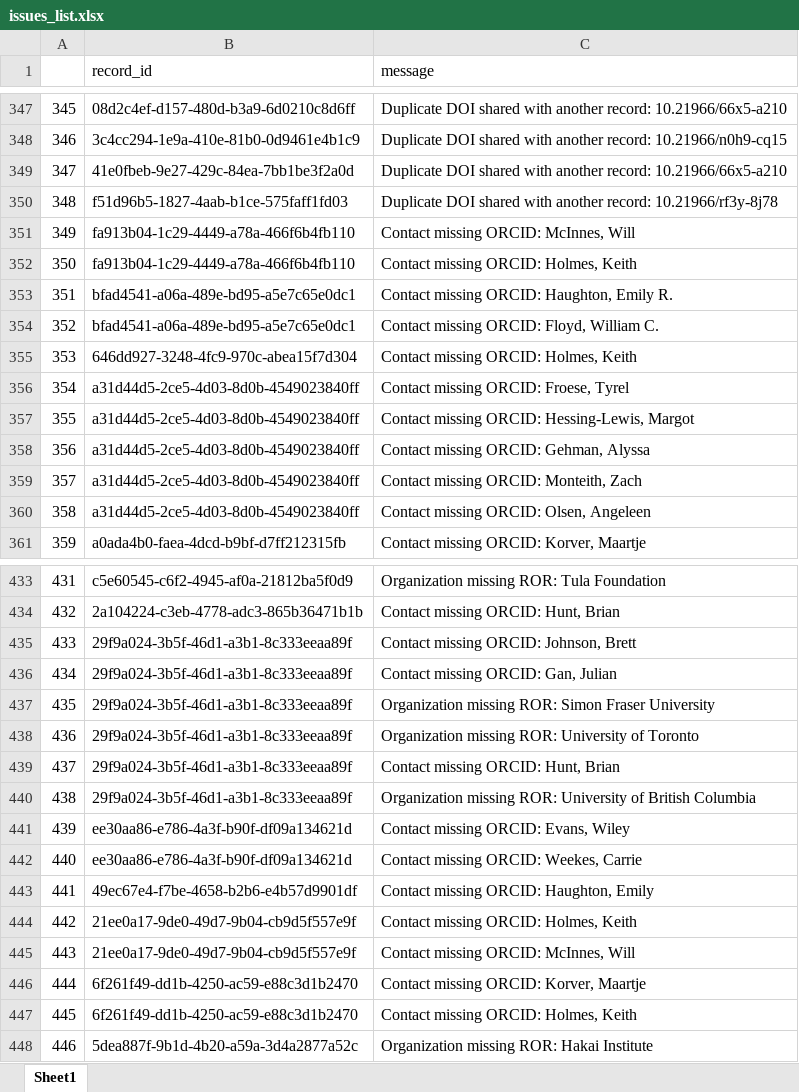
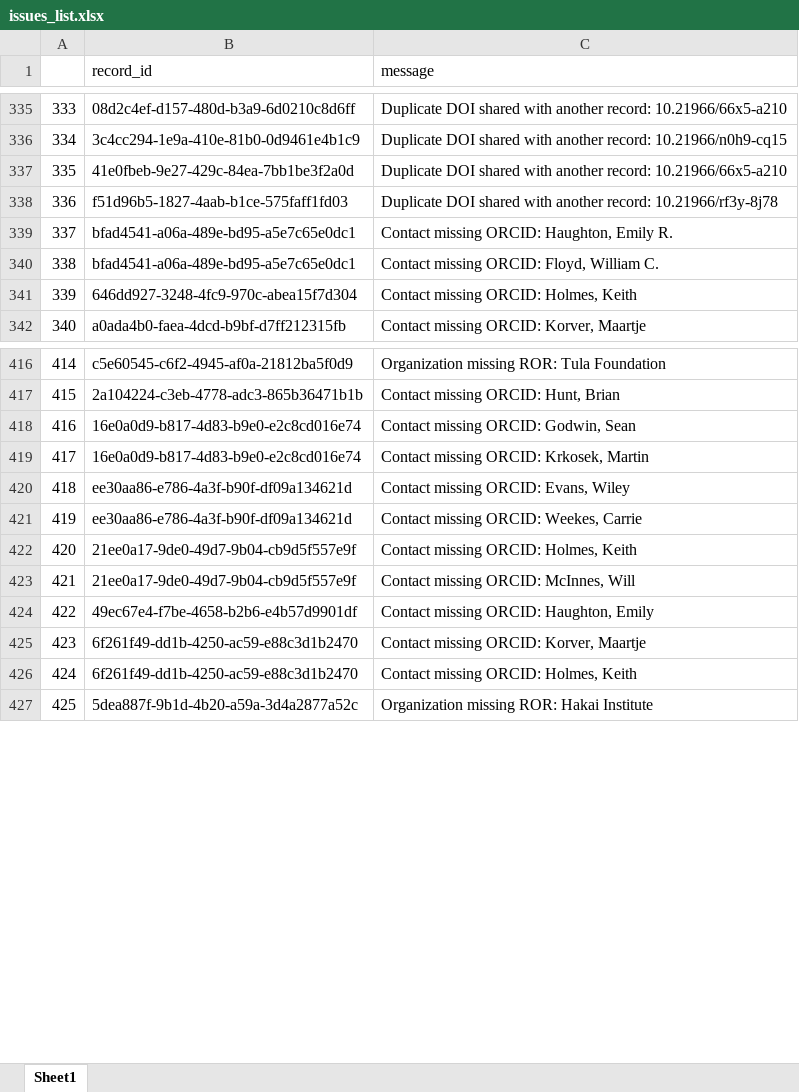
Before and after one commit to HakaiInstitute/hakai-ckan-records-checks, an Excel workbook: docs/issues_list.xlsx, sheet Sheet1, drawn as a sheet; only a part is shown, gaps mark what is left out; values as stored, in another font and other column widths than the file's, no borders; removed rows and columns are numbered as before the commit, all else as after; the diff covers the shown part only; the diff names each change by its address in the sheet, - before the commit and + after, or states it on an @@ line.

Commit message:
Creating a records by issue view

```diff
--- a/docs/issues_list.xlsx (sheet Sheet1)
+++ b/docs/issues_list.xlsx (sheet Sheet1)
@@ column A renumbered from row 4 down @@
-row 351: 349 | fa913b04-1c29-4449-a78a-466f6b4fb110 | Contact missing ORCID: McInnes, Will
-row 352: 350 | fa913b04-1c29-4449-a78a-466f6b4fb110 | Contact missing ORCID: Holmes, Keith
-row 356: 354 | a31d44d5-2ce5-4d03-8d0b-4549023840ff | Contact missing ORCID: Froese, Tyrel
-row 357: 355 | a31d44d5-2ce5-4d03-8d0b-4549023840ff | Contact missing ORCID: Hessing-Lewis, Margot
-row 358: 356 | a31d44d5-2ce5-4d03-8d0b-4549023840ff | Contact missing ORCID: Gehman, Alyssa
-row 359: 357 | a31d44d5-2ce5-4d03-8d0b-4549023840ff | Contact missing ORCID: Monteith, Zach
-row 360: 358 | a31d44d5-2ce5-4d03-8d0b-4549023840ff | Contact missing ORCID: Olsen, Angeleen
-row 435: 433 | 29f9a024-3b5f-46d1-a3b1-8c333eeaa89f | Contact missing ORCID: Johnson, Brett
-row 436: 434 | 29f9a024-3b5f-46d1-a3b1-8c333eeaa89f | Contact missing ORCID: Gan, Julian
-row 437: 435 | 29f9a024-3b5f-46d1-a3b1-8c333eeaa89f | Organization missing ROR: Simon Fraser University
-row 438: 436 | 29f9a024-3b5f-46d1-a3b1-8c333eeaa89f | Organization missing ROR: University of Toronto
-row 439: 437 | 29f9a024-3b5f-46d1-a3b1-8c333eeaa89f | Contact missing ORCID: Hunt, Brian
-row 440: 438 | 29f9a024-3b5f-46d1-a3b1-8c333eeaa89f | Organization missing ROR: University of British Columbia
+row 418: 416 | 16e0a0d9-b817-4d83-b9e0-e2c8cd016e74 | Contact missing ORCID: Godwin, Sean
+row 419: 417 | 16e0a0d9-b817-4d83-b9e0-e2c8cd016e74 | Contact missing ORCID: Krkosek, Martin
@@ row 443 moved to row 424: 422 @@
```
Also changed, not shown: 2 added rows, 16 removed rows and 59 moved rows elsewhere in this sheet, docs/catalog_summary.xlsx, 17 other files.
